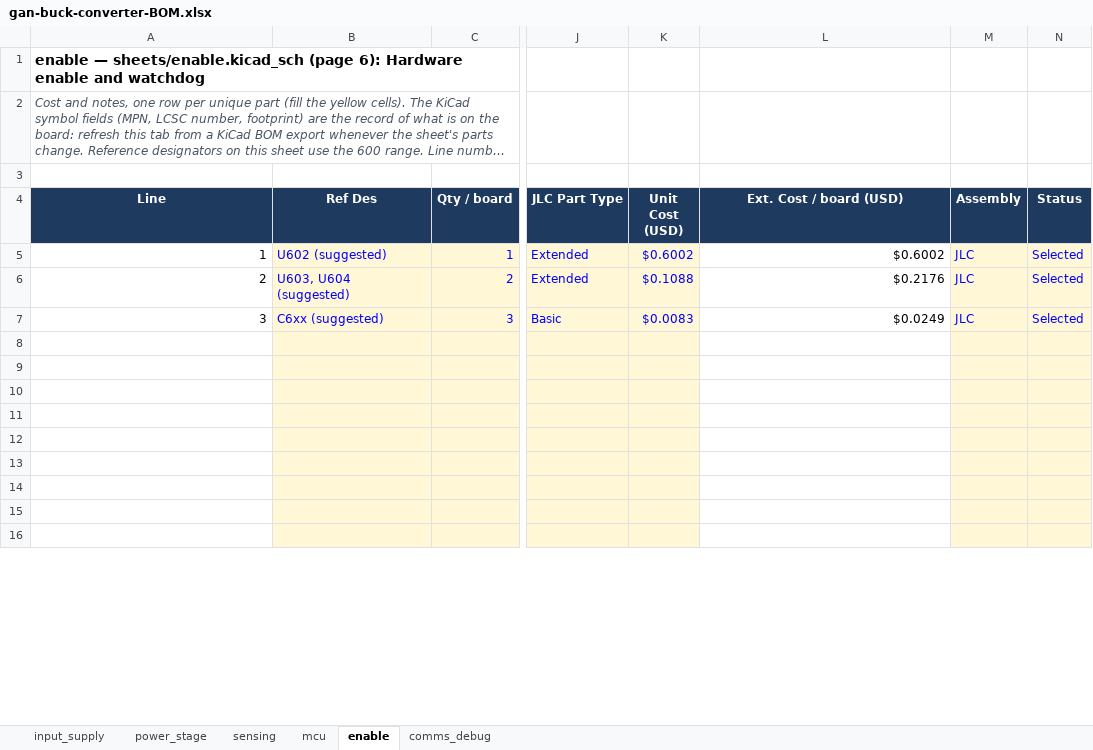
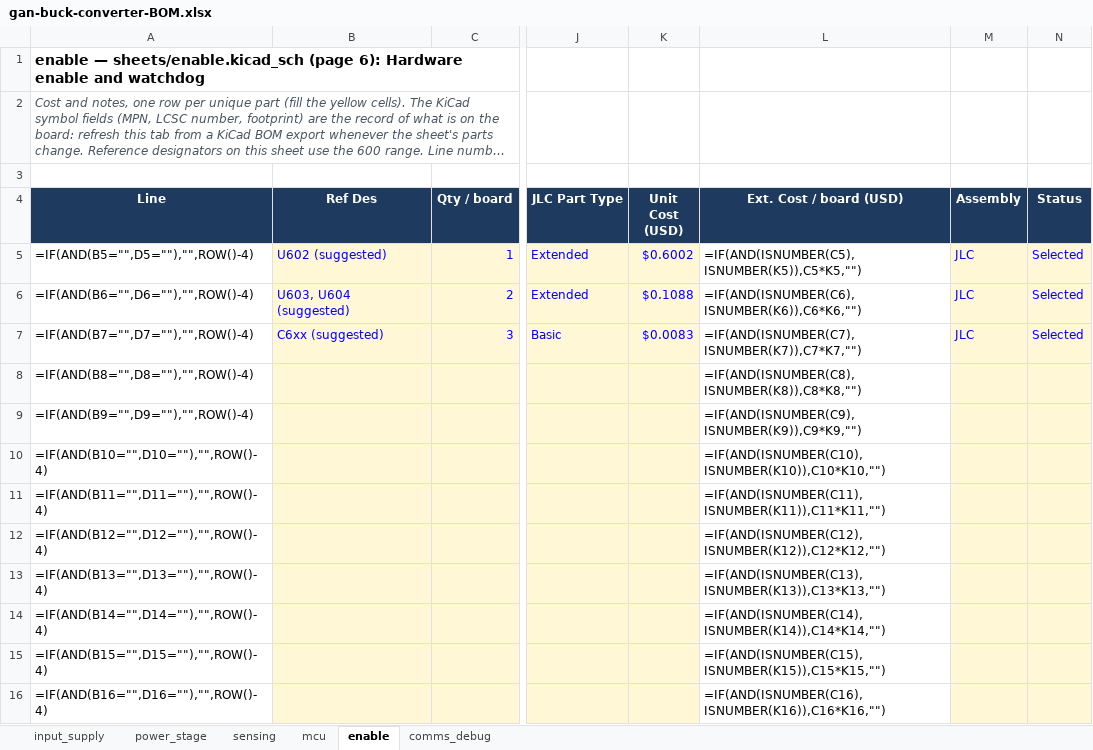
Before and after one commit to HexaGaN-org/gan-buck-converter, an Excel workbook: docs/gan-buck-converter-BOM.xlsx, sheet enable, drawn as a sheet; only a part is shown, gaps mark what is left out; long unchanged cells end in …; values as stored, in another font and other column widths than the file's, no borders; formulas without a stored value are shown as written; charts and pictures and conditional formats not drawn; rows hold the shown columns only; the diff covers the shown part only; the diff names each change by its address in the sheet, - before the commit and + after, or states it on an @@ line.

```diff
--- a/docs/gan-buck-converter-BOM.xlsx (sheet enable)
+++ b/docs/gan-buck-converter-BOM.xlsx (sheet enable)
-A5 (Line): 1
+A5 (Line): =IF(AND(B5="",D5=""),"",ROW()-4)
-L5 (Ext. Cost / board (USD)): $0.6002
+L5 (Ext. Cost / board (USD)): =IF(AND(ISNUMBER(C5),ISNUMBER(K5)),C5*K5,"")
-A6 (Line): 2
+A6 (Line): =IF(AND(B6="",D6=""),"",ROW()-4)
-L6 (Ext. Cost / board (USD)): $0.2176
+L6 (Ext. Cost / board (USD)): =IF(AND(ISNUMBER(C6),ISNUMBER(K6)),C6*K6,"")
-A7 (Line): 3
+A7 (Line): =IF(AND(B7="",D7=""),"",ROW()-4)
-L7 (Ext. Cost / board (USD)): $0.0249
+L7 (Ext. Cost / board (USD)): =IF(AND(ISNUMBER(C7),ISNUMBER(K7)),C7*K7,"")
-row 8: (empty)
+row 8: =IF(AND(B8="",D8=""),"",ROW()-4) |  |  |  |  | =IF(AND(ISNUMBER(C8),ISNUMBER(K8)),C8*K8,"")
-row 9: (empty)
+row 9: =IF(AND(B9="",D9=""),"",ROW()-4) |  |  |  |  | =IF(AND(ISNUMBER(C9),ISNUMBER(K9)),C9*K9,"")
-row 10: (empty)
+row 10: =IF(AND(B10="",D10=""),"",ROW()-4) |  |  |  |  | =IF(AND(ISNUMBER(C10),ISNUMBER(K10)),C10*K10,"")
-row 11: (empty)
+row 11: =IF(AND(B11="",D11=""),"",ROW()-4) |  |  |  |  | =IF(AND(ISNUMBER(C11),ISNUMBER(K11)),C11*K11,"")
-row 12: (empty)
+row 12: =IF(AND(B12="",D12=""),"",ROW()-4) |  |  |  |  | =IF(AND(ISNUMBER(C12),ISNUMBER(K12)),C12*K12,"")
-row 13: (empty)
+row 13: =IF(AND(B13="",D13=""),"",ROW()-4) |  |  |  |  | =IF(AND(ISNUMBER(C13),ISNUMBER(K13)),C13*K13,"")
-row 14: (empty)
+row 14: =IF(AND(B14="",D14=""),"",ROW()-4) |  |  |  |  | =IF(AND(ISNUMBER(C14),ISNUMBER(K14)),C14*K14,"")
-row 15: (empty)
+row 15: =IF(AND(B15="",D15=""),"",ROW()-4) |  |  |  |  | =IF(AND(ISNUMBER(C15),ISNUMBER(K15)),C15*K15,"")
-row 16: (empty)
+row 16: =IF(AND(B16="",D16=""),"",ROW()-4) |  |  |  |  | =IF(AND(ISNUMBER(C16),ISNUMBER(K16)),C16*K16,"")
```
Also changed, not shown: 98 edited cells elsewhere in this sheet, sheet power_stage, sheet input_supply, sheet mcu, sheet comms_debug, sheet sensing, charts or pictures, 17 other files.
